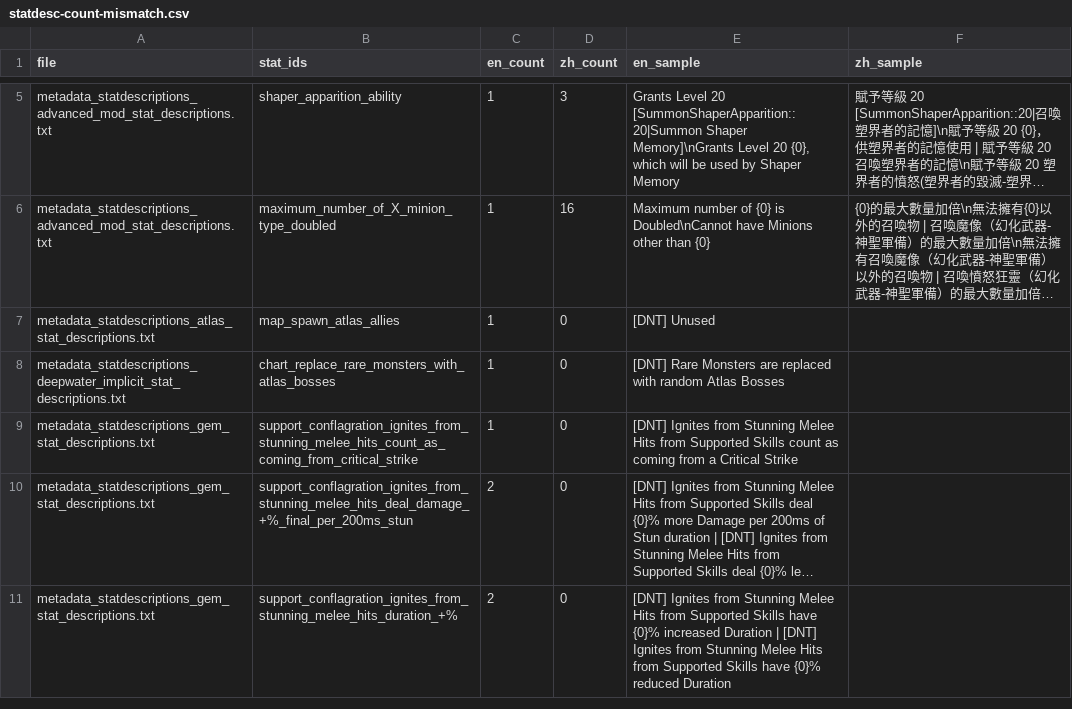
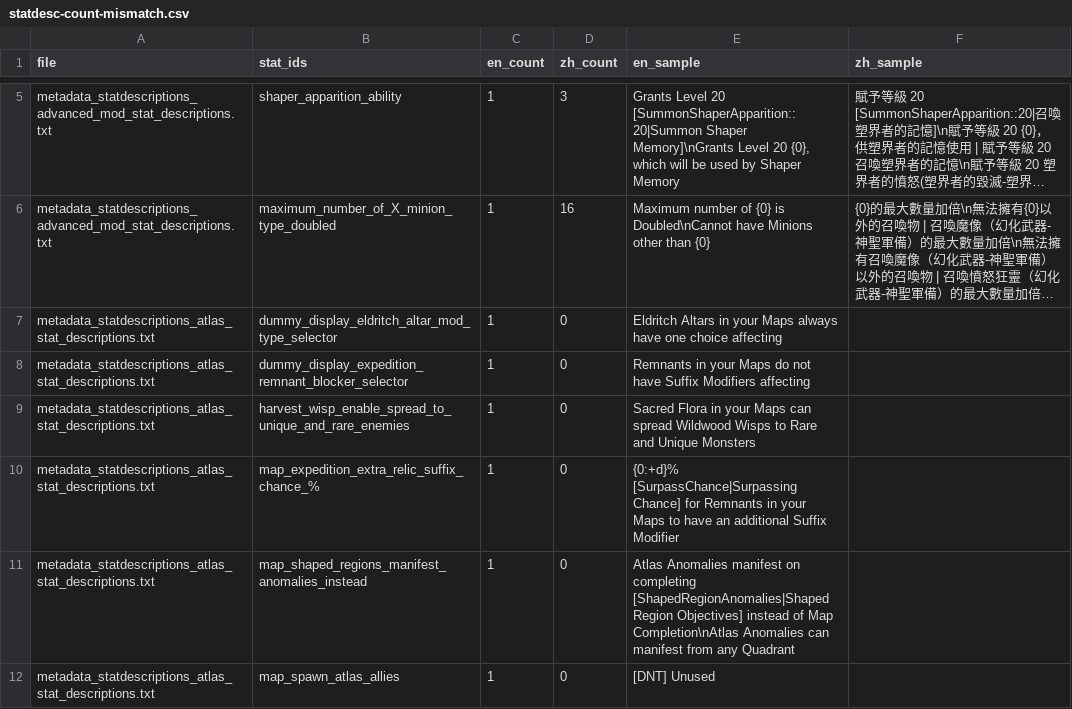
Before and after one commit to kimihiro233/poe-zh-patcher, a CSV file: out/statdesc-count-mismatch.csv, drawn as a sheet; only a part is shown, gaps mark what is left out; the shorter side is filled out with more unchanged rows; long unchanged cells end in …; the diff covers the shown part only; the diff names each change by its address in the sheet, - before the commit and + after, or states it on an @@ line.

```diff
--- a/out/statdesc-count-mismatch.csv
+++ b/out/statdesc-count-mismatch.csv
+row 7: metadata_statdescriptions_atlas_stat_descriptions.txt | dummy_display_eldritch_altar_mod_type_selector | 1 | 0 | Eldritch Altars in your Maps always have one choice affecting
+row 8: metadata_statdescriptions_atlas_stat_descriptions.txt | dummy_display_expedition_remnant_blocker_selector | 1 | 0 | Remnants in your Maps do not have Suffix Modifiers affecting
+row 9: metadata_statdescriptions_atlas_stat_descriptions.txt | harvest_wisp_enable_spread_to_unique_and_rare_enemies | 1 | 0 | Sacred Flora in your Maps can spread Wildwood Wisps to Rare and Unique Monsters
+row 10: metadata_statdescriptions_atlas_stat_descriptions.txt | map_expedition_extra_relic_suffix_chance_% | 1 | 0 | {0:+d}% [SurpassChance|Surpassing Chance] for Remnants in your Maps to have an additional Suffix Modifier
+row 11: metadata_statdescriptions_atlas_stat_descriptions.txt | map_shaped_regions_manifest_anomalies_instead | 1 | 0 | Atlas Anomalies manifest on completing [ShapedRegionAnomalies|Shaped Region Objectives] instead of Map Completion\nAtlas Anomalies can manifest from any Quadrant
```
Also changed, not shown: 7 added rows and 1 removed row elsewhere in this file, out/fix-category-ui.csv, out/fix-newtext.csv, 15 other files.
